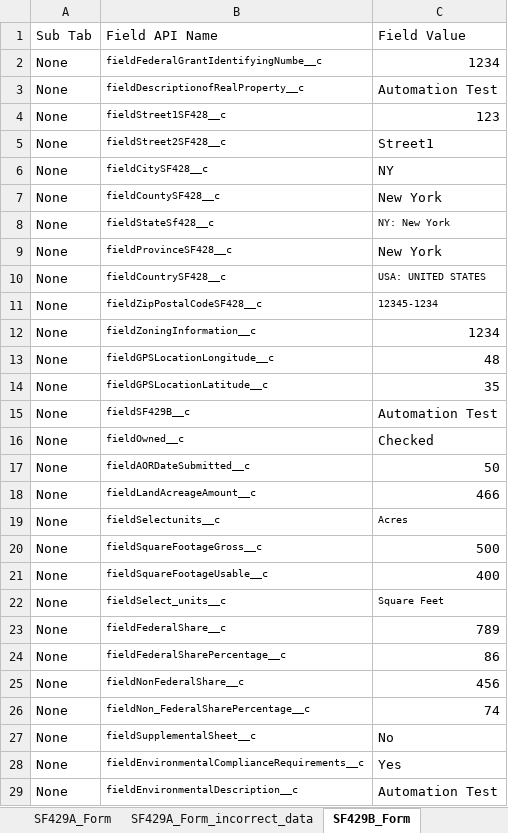
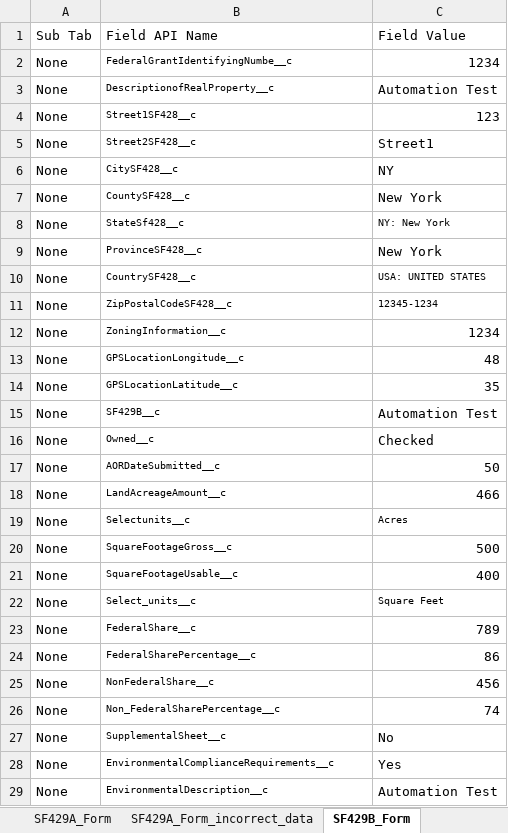
Before and after one commit to VaibhavChandratre-REISys/govgrants-product-automation, an Excel workbook: src/main/resources/ProgressReport_Field_Values.xlsx, sheet SF429B_Form, drawn as a sheet; only a part is shown; values as stored, in another font and other column widths than the file's, no borders; the diff covers the shown part only; the diff names each change by its address in the sheet, - before the commit and + after, or states it on an @@ line.

```diff
--- a/src/main/resources/ProgressReport_Field_Values.xlsx (sheet SF429B_Form)
+++ b/src/main/resources/ProgressReport_Field_Values.xlsx (sheet SF429B_Form)
-B2: fieldFederalGrantIdentifyingNumbe__c
+B2: FederalGrantIdentifyingNumbe__c
-B3: fieldDescriptionofRealProperty__c
+B3: DescriptionofRealProperty__c
-B4: fieldStreet1SF428__c
+B4: Street1SF428__c
-B5: fieldStreet2SF428__c
+B5: Street2SF428__c
-B6: fieldCitySF428__c
+B6: CitySF428__c
-B7: fieldCountySF428__c
+B7: CountySF428__c
-B8: fieldStateSf428__c
+B8: StateSf428__c
-B9: fieldProvinceSF428__c
+B9: ProvinceSF428__c
-B10: fieldCountrySF428__c
+B10: CountrySF428__c
-B11: fieldZipPostalCodeSF428__c
+B11: ZipPostalCodeSF428__c
-B12: fieldZoningInformation__c
+B12: ZoningInformation__c
-B13: fieldGPSLocationLongitude__c
+B13: GPSLocationLongitude__c
-B14: fieldGPSLocationLatitude__c
+B14: GPSLocationLatitude__c
-B15: fieldSF429B__c
+B15: SF429B__c
-B16: fieldOwned__c
+B16: Owned__c
-B17: fieldAORDateSubmitted__c
+B17: AORDateSubmitted__c
-B18: fieldLandAcreageAmount__c
+B18: LandAcreageAmount__c
-B19: fieldSelectunits__c
+B19: Selectunits__c
-B20: fieldSquareFootageGross__c
+B20: SquareFootageGross__c
-B21: fieldSquareFootageUsable__c
+B21: SquareFootageUsable__c
-B22: fieldSelect_units__c
+B22: Select_units__c
-B23: fieldFederalShare__c
+B23: FederalShare__c
-B24: fieldFederalSharePercentage__c
+B24: FederalSharePercentage__c
-B25: fieldNonFederalShare__c
+B25: NonFederalShare__c
-B26: fieldNon_FederalSharePercentage__c
+B26: Non_FederalSharePercentage__c
-B27: fieldSupplementalSheet__c
+B27: SupplementalSheet__c
-B28: fieldEnvironmentalComplianceRequirements__c
+B28: EnvironmentalComplianceRequirements__c
-B29: fieldEnvironmentalDescription__c
+B29: EnvironmentalDescription__c
```
Also changed, not shown: 16 edited cells elsewhere in this sheet, sheet SF429A_Form, sheet SF429A_Form_incorrect_data, sheet SF429B_half_fill, 1 other file.
